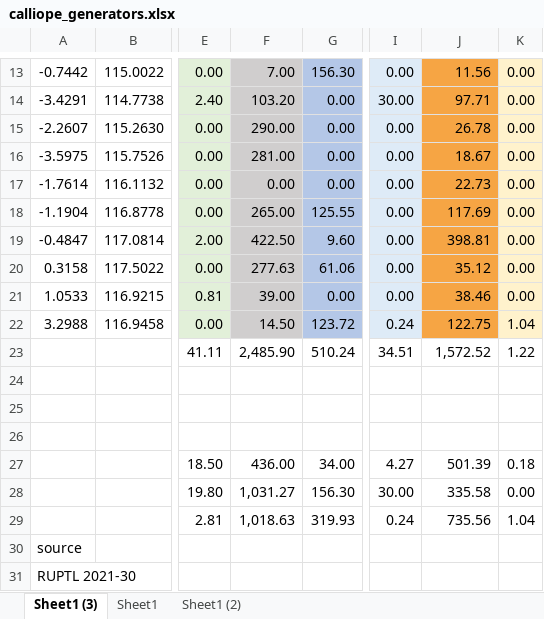
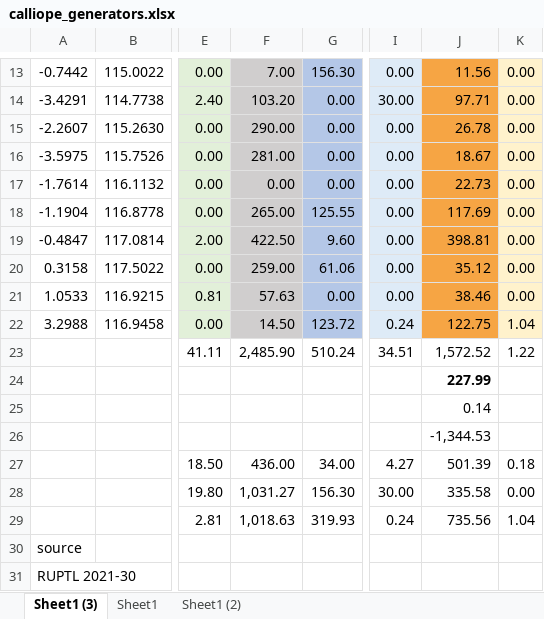
Before and after one commit to hilmandepe/calliope_kalimantan_grid, an Excel workbook: database/calliope_generators.xlsx, sheet Sheet1 (3), drawn as a sheet; only a part is shown, gaps mark what is left out; values as stored, in another font and other column widths than the file's, no borders; charts and pictures not drawn; the diff names each change by its address in the sheet, - before the commit and + after, or states it on an @@ line.

```diff
--- a/database/calliope_generators.xlsx (sheet Sheet1 (3))
+++ b/database/calliope_generators.xlsx (sheet Sheet1 (3))
-F20: 277.63
+F20: 259.00
-F21: 39.00
+F21: 57.63
-J24: (empty)
+J24: 227.99
-J25: (empty)
+J25: 0.14
-J26: (empty)
+J26: -1,344.53
```
Also changed, not shown: sheet Sheet1, hidden cells, database/calliope_generators_kalimantan.xlsx, 44 other files.
